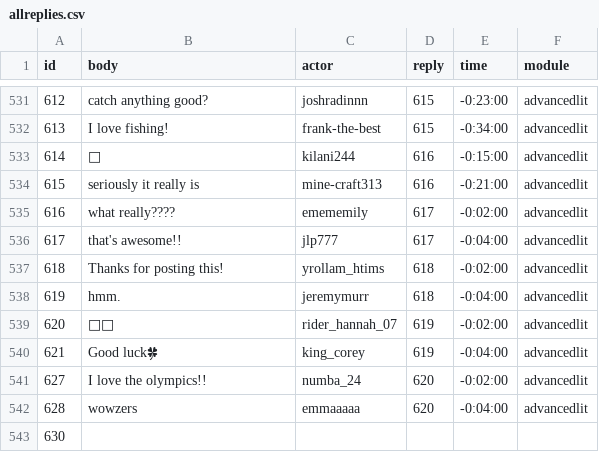
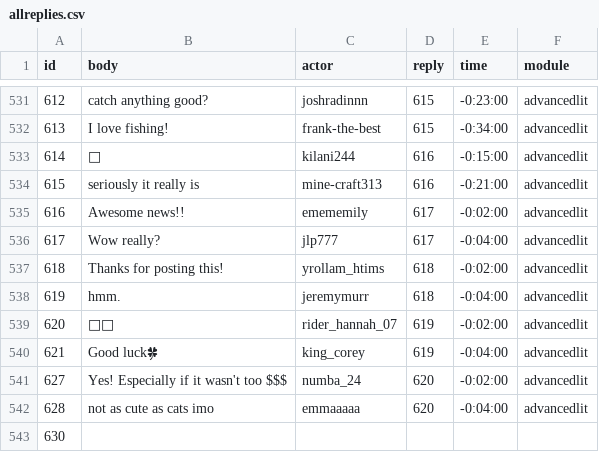
Before and after one commit to social-media-testdrive/truman_testdrive, a CSV file: input/allreplies.csv, drawn as a sheet; only a part is shown, gaps mark what is left out.

Commit message:
Updates to allposts and allreplies

```diff
--- a/input/allreplies.csv
+++ b/input/allreplies.csv
@@ -534,4 +534,4 @@ id,body,actor,reply,time,module
 615,seriously it really is,mine-craft313,616,-0:21:00,advancedlit
-616,what really????,emememily,617,-0:02:00,advancedlit
-617,that's awesome!!,jlp777,617,-0:04:00,advancedlit
+616,Awesome news!!,emememily,617,-0:02:00,advancedlit
+617,Wow really?,jlp777,617,-0:04:00,advancedlit
 618,Thanks for posting this!,yrollam_htims,618,-0:02:00,advancedlit
@@ -540,4 +540,4 @@ id,body,actor,reply,time,module
 621,Good luck🍀,king_corey,619,-0:04:00,advancedlit
-627,I love the olympics!!,numba_24,620,-0:02:00,advancedlit
-628,wowzers,emmaaaaa,620,-0:04:00,advancedlit
+627,Yes! Especially if it wasn't too $$$,numba_24,620,-0:02:00,advancedlit
+628,not as cute as cats imo,emmaaaaa,620,-0:04:00,advancedlit
 630,,,,,
```
Also changed, not shown: input/allposts.csv, input/allposts_bkup.csv, 1 other file.
